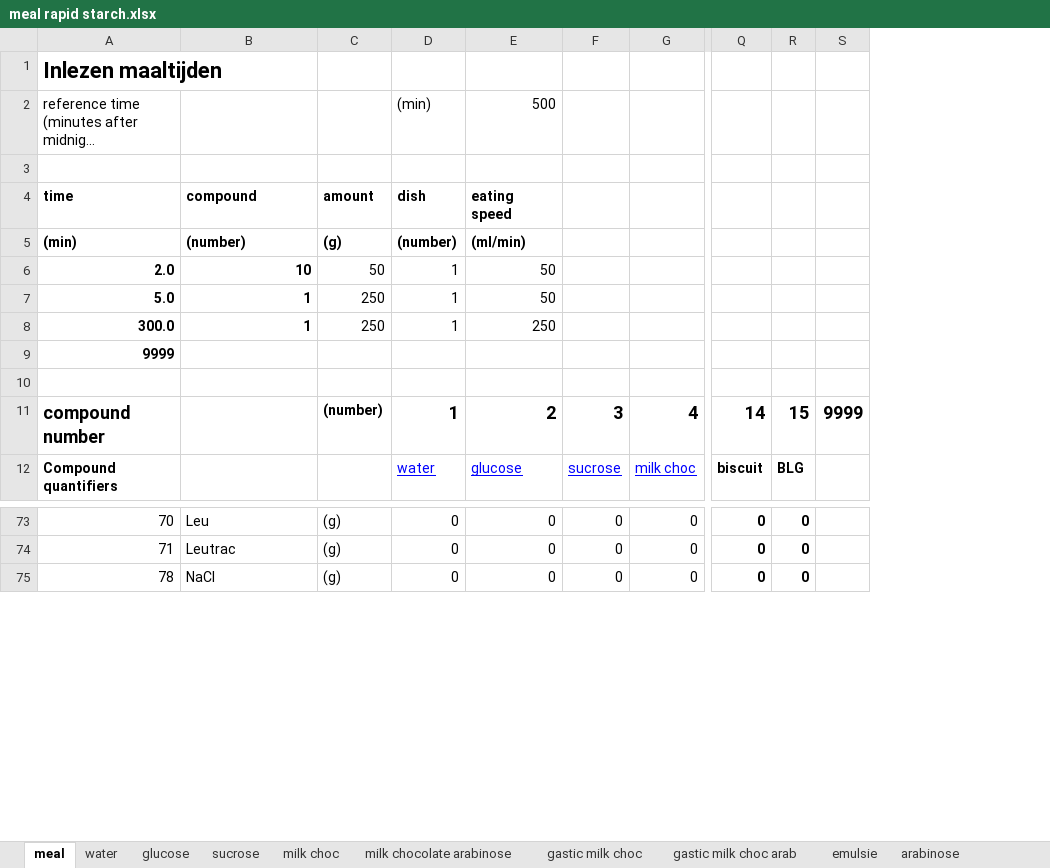
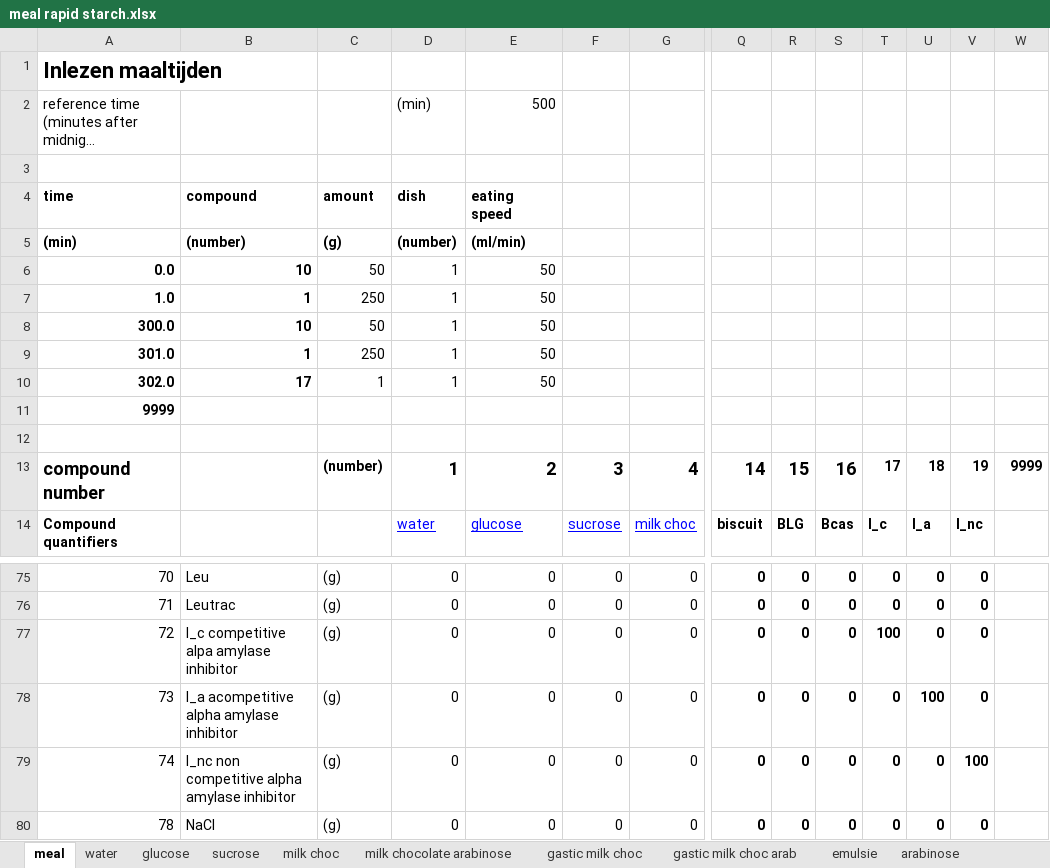
Before and after one commit to Georgevanaken/DigSim, an Excel workbook: meal rapid starch.xlsx, sheet meal, drawn as a sheet; only a part is shown, gaps mark what is left out; long unchanged cells end in …; values as stored, in another font and other column widths than the file's, no borders; addresses are those after the commit; rows hold the shown columns only; the diff names each change by its address in the sheet, - before the commit and + after, or states it on an @@ line.

Commit message:
added routines for inhibitors for amylase
currently guess values for K_m and inhibitor constants; meal input file for rapid starch

```diff
--- a/meal rapid starch.xlsx (sheet meal)
+++ b/meal rapid starch.xlsx (sheet meal)
+column S, rows 13-14: 16 | Bcas; rows 75-76: 0 | 0; row 80: 0
+column T, rows 13-14: 17 | I_c; rows 75-76: 0 | 0; row 80: 0
+column U, rows 13-14: 18 | I_a; rows 75-76: 0 | 0; row 80: 0
+column V, rows 13-14: 19 | I_nc; rows 75-76: 0 | 0; row 80: 0
-A6: 2.0
+A6: 0.0
-A7: 5.0
+A7: 1.0
-B8: 1
+B8: 10
-C8: 250
+C8: 50
-E8: 250
+E8: 50
+row 9: 301.0 | 1 | 250 | 1 | 50
+row 10: 302.0 | 17 | 1 | 1 | 50
@@ W13 text size: smaller @@
+row 77: 72 | I_c competitive alpa amylase inhibitor | (g) | 0 | 0 | 0 | 0 | 0 | 0 | 0 | 100 | 0 | 0
+row 78: 73 | I_a acompetitive alpha amylase inhibitor | (g) | 0 | 0 | 0 | 0 | 0 | 0 | 0 | 0 | 100 | 0
+row 79: 74 | I_nc non competitive alpha amylase inhibitor | (g) | 0 | 0 | 0 | 0 | 0 | 0 | 0 | 0 | 0 | 100
```
Also changed, not shown: formulas that keep their value, meal protein drink.xlsx, 12 other files.
